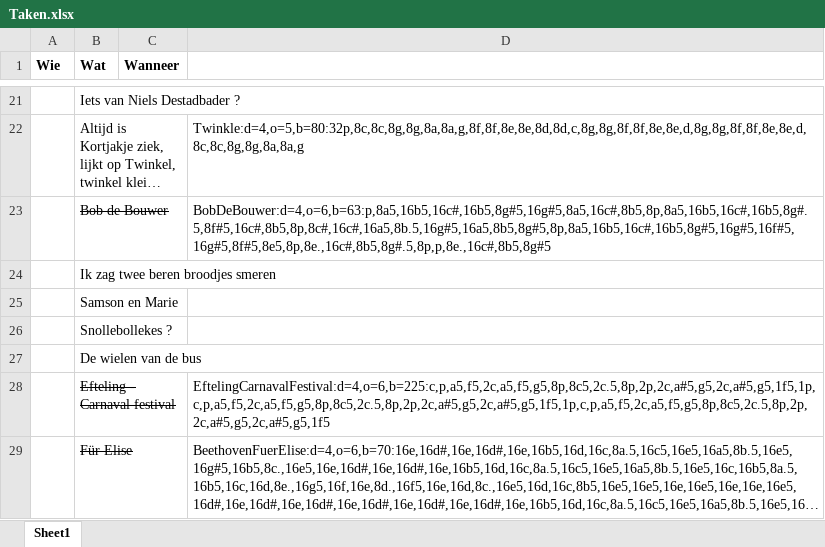
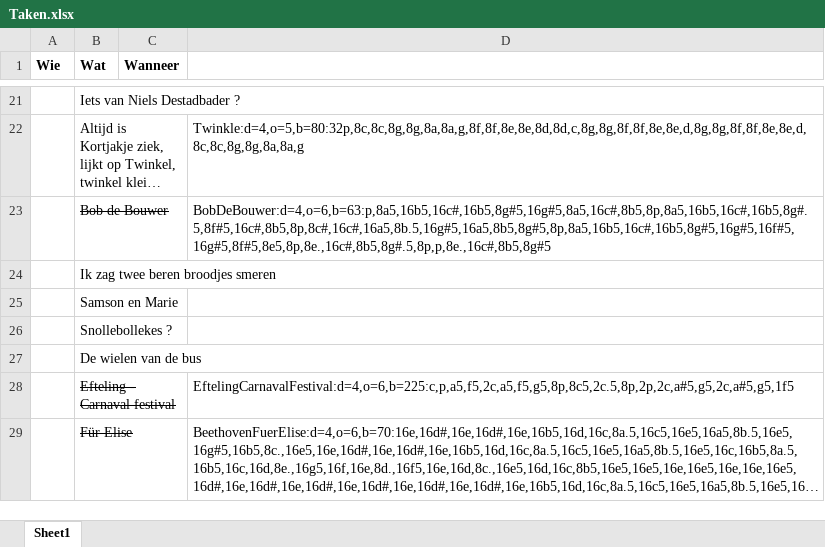
Before and after one commit to woutput/regenboogpiano, an Excel workbook: Taken.xlsx, sheet Sheet1, drawn as a sheet; only a part is shown, gaps mark what is left out; long unchanged cells end in …; values as stored, in another font and other column widths than the file's, no borders; the diff names each change by its address in the sheet, - before the commit and + after, or states it on an @@ line.

```diff
--- a/Taken.xlsx (sheet Sheet1)
+++ b/Taken.xlsx (sheet Sheet1)
-D28: EftelingCarnavalFestival:d=4,o=6,b=225:c,p,a5,f5,2c,a5,f5,g5,8p,8c5,2c.5,8p,2p,2c,a#5,g5,2c,a#5,g5,1f5,1p,c,p,a5,f5,2c,a5,f5,g5,8p,8c5,2c.5,8p,2p,2c,a#5,g5,2c,a#5,g5,1f5,1p,c,p,a5,f5,2c,a5,f5,g5,8p,8c5,2c.5,8p,2p,2c,a#5,g5,2c,a#5,g5,1f5
+D28: EftelingCarnavalFestival:d=4,o=6,b=225:c,p,a5,f5,2c,a5,f5,g5,8p,8c5,2c.5,8p,2p,2c,a#5,g5,2c,a#5,g5,1f5
```
Also changed, not shown: Onderdelen en kosten.xlsx, 9 other files.
